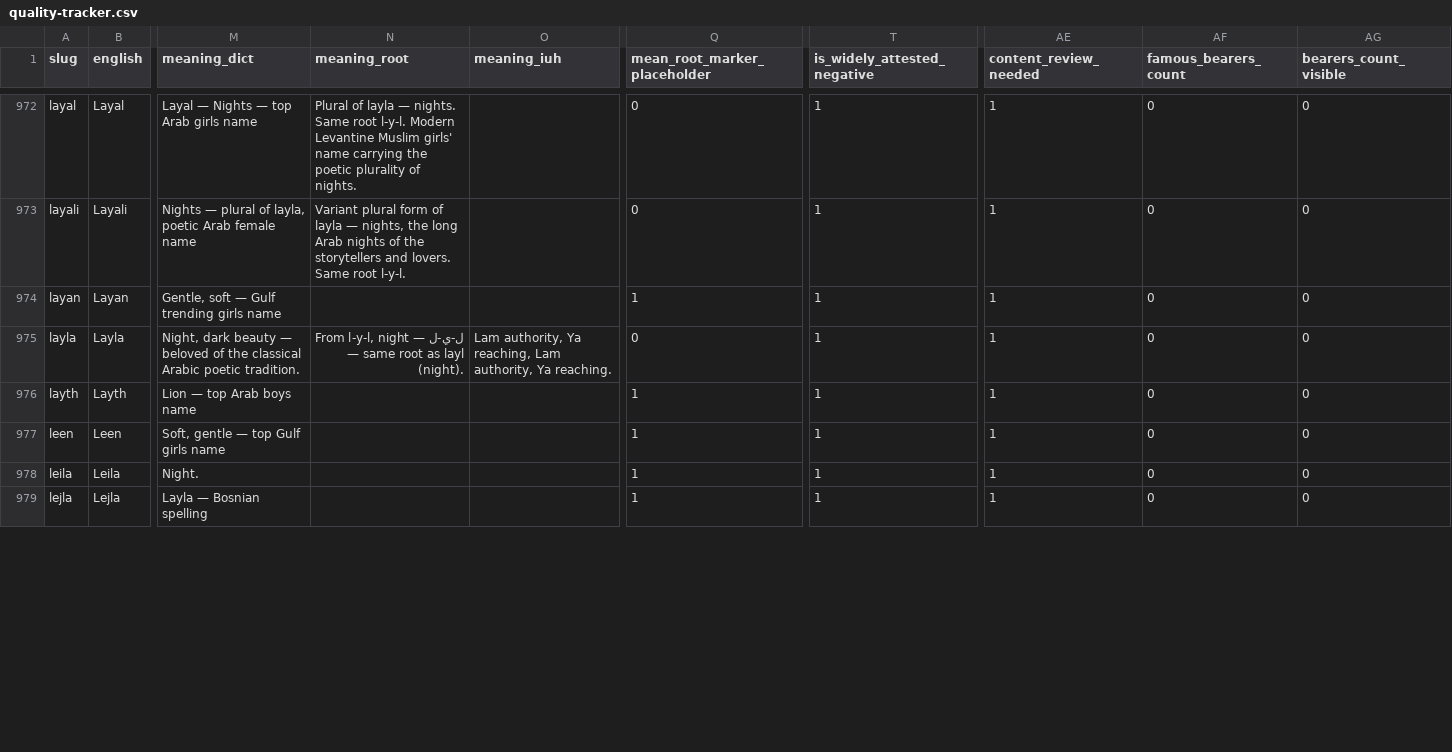
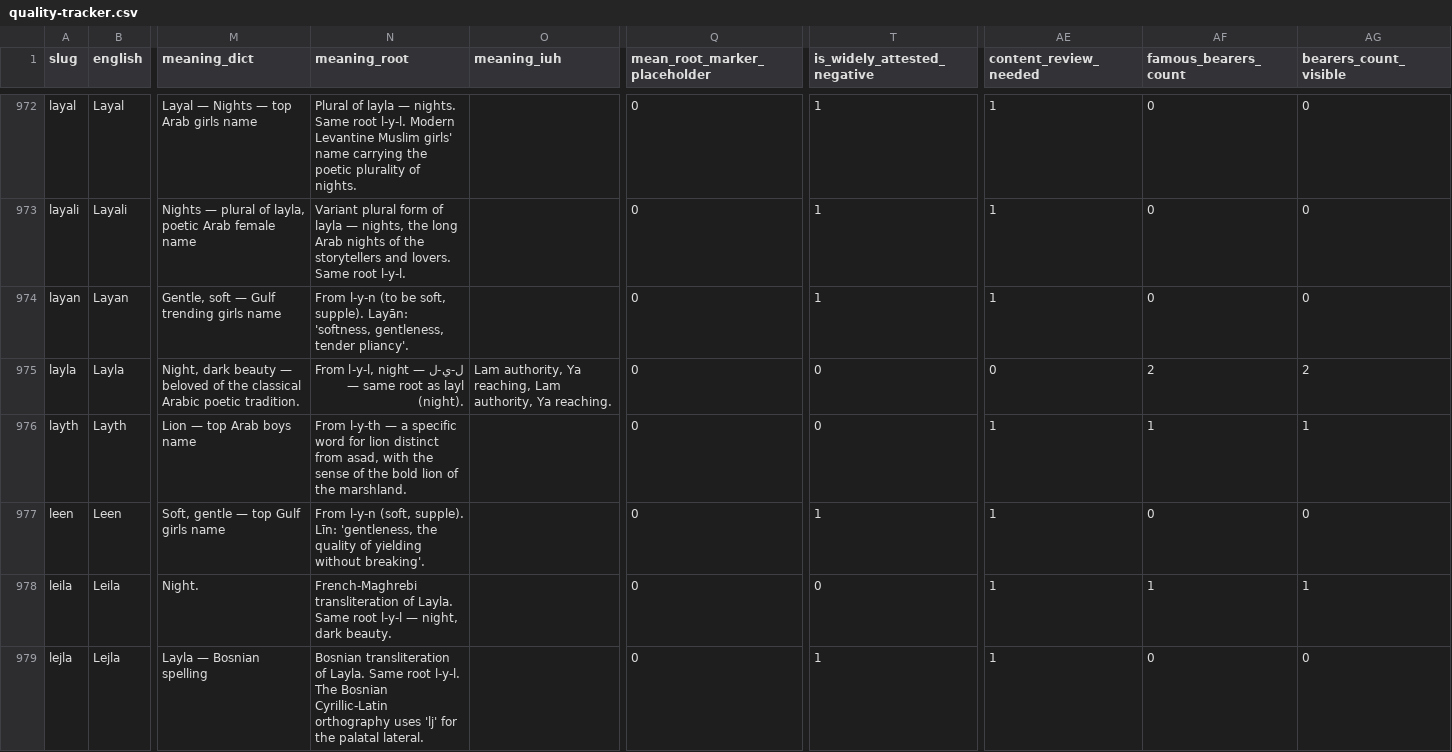
Before and after one commit to uxmanali/asrnaam, a CSV file: quality-tracker.csv, drawn as a sheet; only a part is shown, gaps mark what is left out; the diff covers the shown part only; the diff names each change by its address in the sheet, - before the commit and + after, or states it on an @@ line.

Commit message:
Enrichment batch 14/32: 40+ roots + 1 IUH + bearers (layan-maimunah)

```diff
--- a/quality-tracker.csv
+++ b/quality-tracker.csv
-N974 (meaning_root): (empty)
+N974 (meaning_root): From l-y-n (to be soft, supple). Layān: 'softness, gentleness, tender pliancy'.
-Q974 (mean_root_marker_placeholder): 1
+Q974 (mean_root_marker_placeholder): 0
-T975:T976 (is_widely_attested_negative): 1
+T975:T976 (is_widely_attested_negative): 0
-AE975 (content_review_needed): 1
+AE975 (content_review_needed): 0
-AF975 (famous_bearers_count): 0
+AF975 (famous_bearers_count): 2
-AG975 (bearers_count_visible): 0
+AG975 (bearers_count_visible): 2
-N976 (meaning_root): (empty)
+N976 (meaning_root): From l-y-th — a specific word for lion distinct from asad, with the sense of the bold lion of the marshland.
-Q976:Q979 (mean_root_marker_placeholder): 1
+Q976:Q979 (mean_root_marker_placeholder): 0
-AF976 (famous_bearers_count): 0
+AF976 (famous_bearers_count): 1
-AG976 (bearers_count_visible): 0
+AG976 (bearers_count_visible): 1
-N977 (meaning_root): (empty)
+N977 (meaning_root): From l-y-n (soft, supple). Līn: 'gentleness, the quality of yielding without breaking'.
-N978 (meaning_root): (empty)
+N978 (meaning_root): French-Maghrebi transliteration of Layla. Same root l-y-l — night, dark beauty.
-T978 (is_widely_attested_negative): 1
+T978 (is_widely_attested_negative): 0
-AF978 (famous_bearers_count): 0
+AF978 (famous_bearers_count): 1
-AG978 (bearers_count_visible): 0
+AG978 (bearers_count_visible): 1
-N979 (meaning_root): (empty)
+N979 (meaning_root): Bosnian transliteration of Layla. Same root l-y-l. The Bosnian Cyrillic-Latin orthography uses 'lj' for the palatal lateral.
```
Also changed, not shown: 148 edited cells elsewhere in this file, 46 other files.
